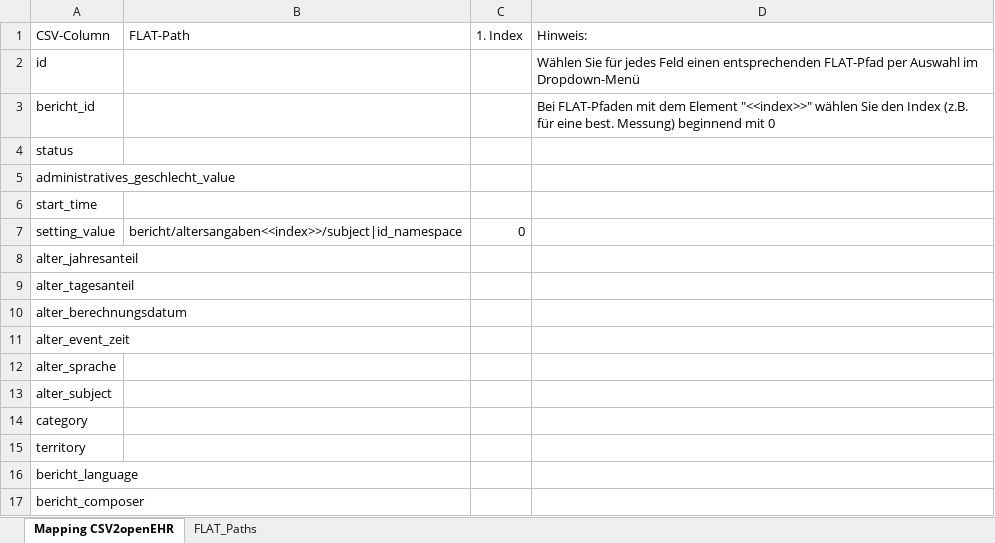
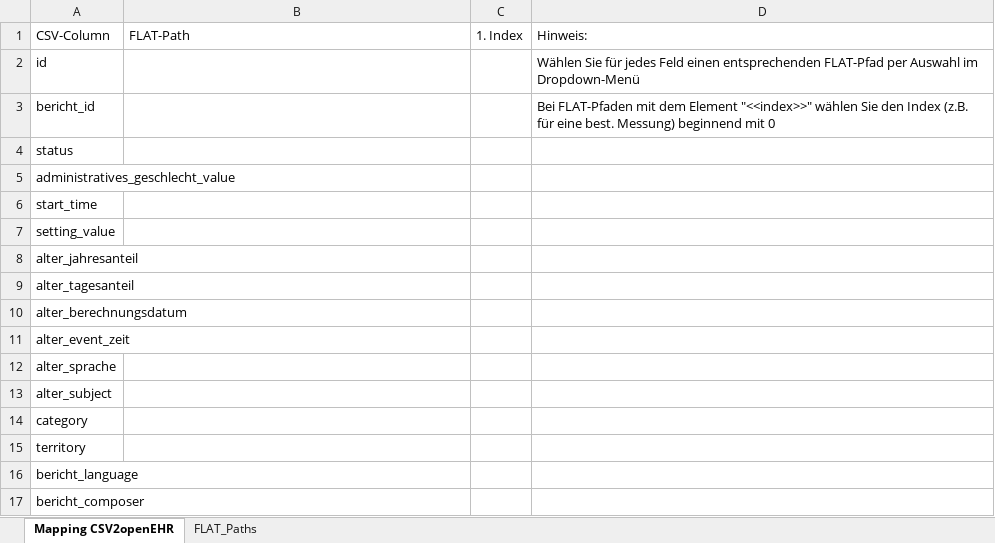
Before and after one commit to zlgesundheit/openEHR_FLAT_Loader, an Excel workbook: Manual Tasks/ZLG_Testdaten_MAPPING.xlsx, sheet Mapping CSV2openEHR, drawn as a sheet; values as stored, in another font and other column widths than the file's, no borders; the diff names each change by its address in the sheet, - before the commit and + after, or states it on an @@ line.

```diff
--- a/Manual Tasks/ZLG_Testdaten_MAPPING.xlsx (sheet Mapping CSV2openEHR)
+++ b/Manual Tasks/ZLG_Testdaten_MAPPING.xlsx (sheet Mapping CSV2openEHR)
-B7: bericht/altersangaben<<index>>/subject|id_namespace
+B7: (empty)
-C7: 0
+C7: (empty)
```
Also changed, not shown: 9 other files.
